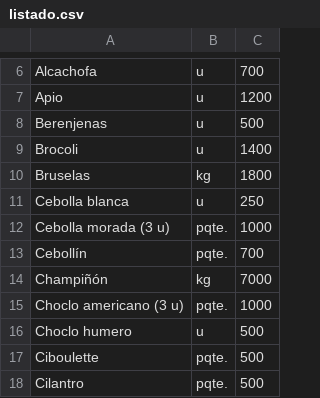
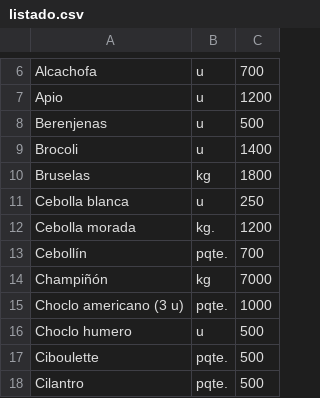
Before and after one commit to LaFeriaASuCasa/LaFeriaASuCasa.github.io, a CSV file: listado.csv, drawn as a sheet; only a part is shown, gaps mark what is left out.

Commit message:
Update listado.csv

```diff
--- a/listado.csv
+++ b/listado.csv
@@ -11,3 +11,3 @@ Bruselas,kg,1800
 Cebolla blanca,u,250
-Cebolla morada (3 u),pqte.,1000
+Cebolla morada,kg.,1200
 Cebollín,pqte.,700
```
